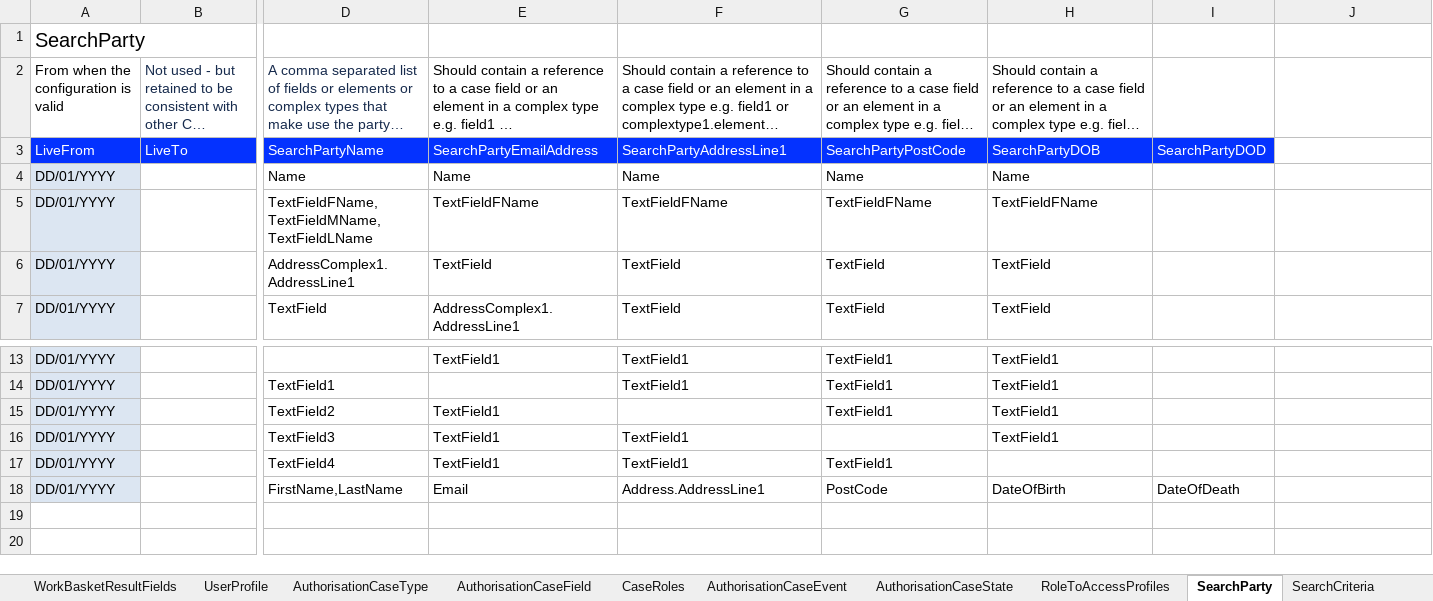
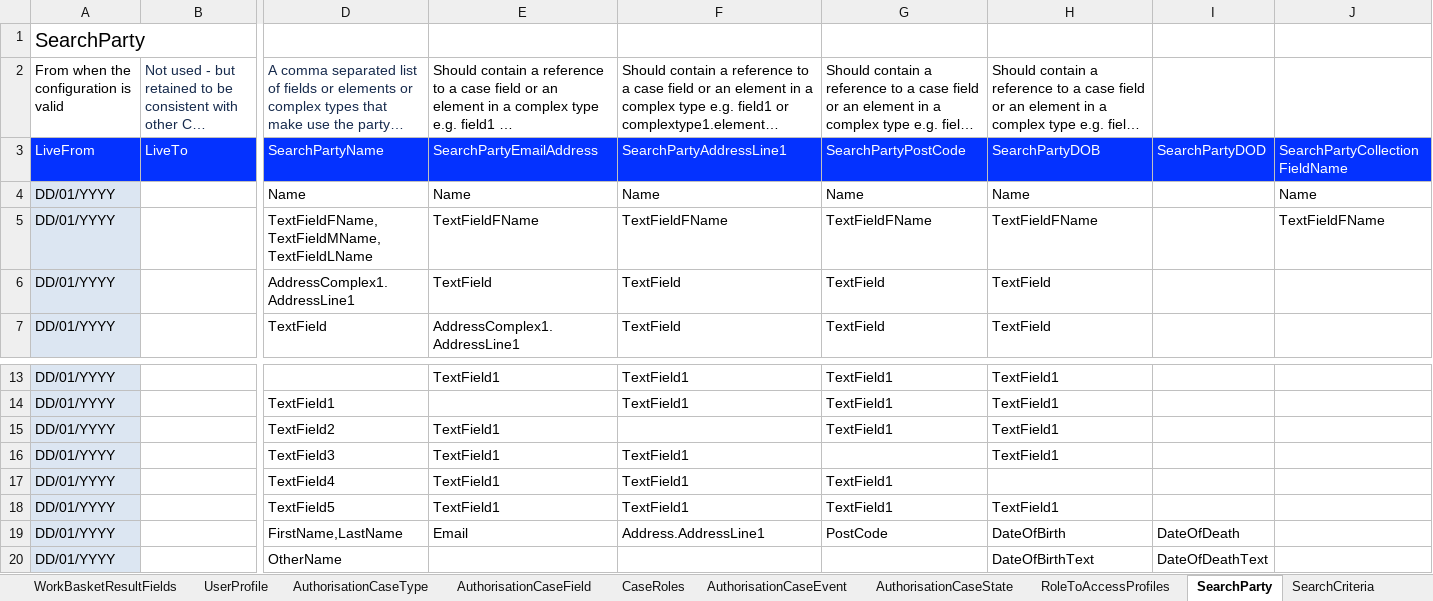
Before and after one commit to hmcts/ccd-test-definitions, an Excel workbook: src/main/resources/uk/gov/hmcts/ccd/test_definitions/excel/BEFTA_Master_Definition.xlsx, sheet SearchParty, drawn as a sheet; only a part is shown, gaps mark what is left out; long unchanged cells end in …; values as stored, in another font and other column widths than the file's, no borders; rows hold the shown columns only; the diff names each change by its address in the sheet, - before the commit and + after, or states it on an @@ line.

```diff
--- a/src/main/resources/uk/gov/hmcts/ccd/test_definitions/excel/BEFTA_Master_Definition.xlsx (sheet SearchParty)
+++ b/src/main/resources/uk/gov/hmcts/ccd/test_definitions/excel/BEFTA_Master_Definition.xlsx (sheet SearchParty)
-J3: (empty)
+J3: SearchPartyCollectionFieldName
-J3 fill: none
+J3 fill: #0432FF
-J4: (empty)
+J4: Name
-J5: (empty)
+J5: TextFieldFName
+row 18: DD/01/YYYY |  | TextField5 | TextField1 | TextField1 | TextField1 | TextField1
+row 20: DD/01/YYYY |  | OtherName |  |  |  | DateOfBirthText | DateOfDeathText
```
Also changed, not shown: sheet AuthorisationCaseField, sheet CaseField, sheet AuthorisationCaseState, 4 other files.
